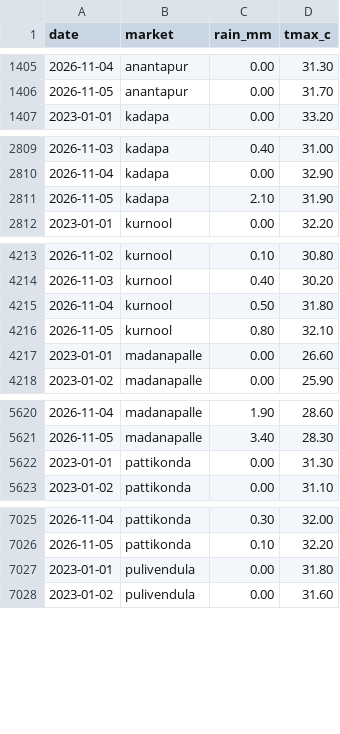
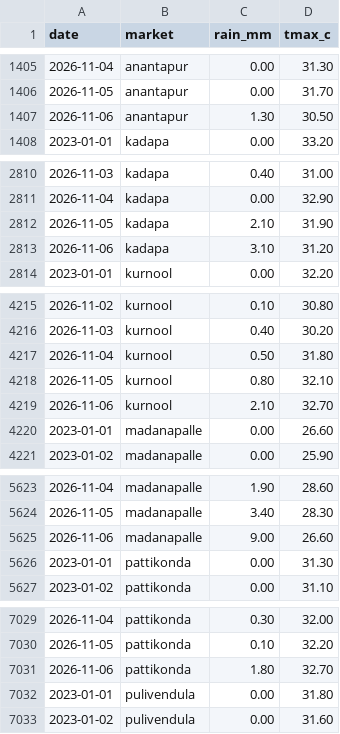
Before and after one commit to DeepakJaggupalli/MandiMitra, a CSV file: data/raw/weather.csv, drawn as a sheet; only a part is shown, gaps mark what is left out; the diff covers the shown part only.

```diff
--- a/data/raw/weather.csv
+++ b/data/raw/weather.csv
@@ -1406,2 +1406,3 @@ date,market,rain_mm,tmax_c
 2026-11-05,anantapur,0.00,31.70
+2026-11-06,anantapur,1.30,30.50
 2023-01-01,kadapa,0.00,33.20
@@ -2811,2 +2812,3 @@ date,market,rain_mm,tmax_c
 2026-11-05,kadapa,2.10,31.90
+2026-11-06,kadapa,3.10,31.20
 2023-01-01,kurnool,0.00,32.20
@@ -4216,2 +4218,3 @@ date,market,rain_mm,tmax_c
 2026-11-05,kurnool,0.80,32.10
+2026-11-06,kurnool,2.10,32.70
 2023-01-01,madanapalle,0.00,26.60
@@ -5621,2 +5624,3 @@ date,market,rain_mm,tmax_c
 2026-11-05,madanapalle,3.40,28.30
+2026-11-06,madanapalle,9.00,26.60
 2023-01-01,pattikonda,0.00,31.30
@@ -7026,2 +7030,3 @@ date,market,rain_mm,tmax_c
 2026-11-05,pattikonda,0.10,32.20
+2026-11-06,pattikonda,1.80,32.70
 2023-01-01,pulivendula,0.00,31.80
```
Also changed, not shown: 3 added rows elsewhere in this file, 7 other files.
